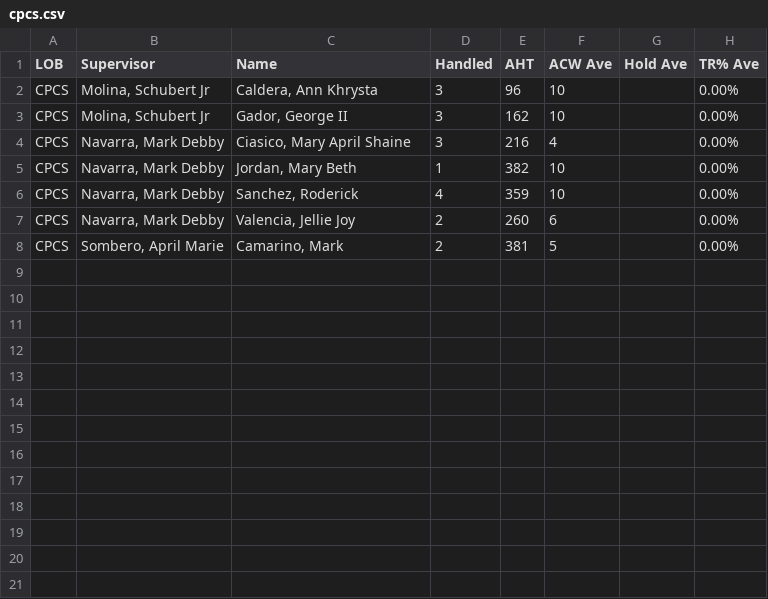
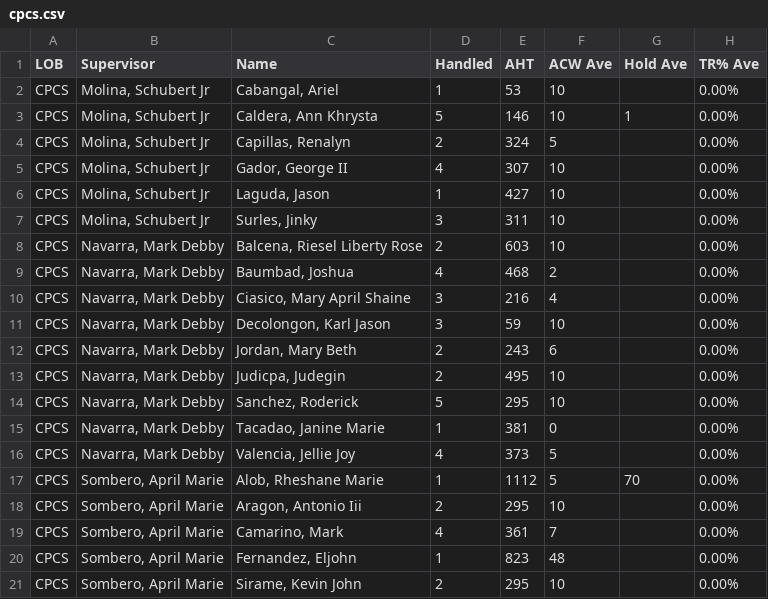
Before and after one commit to mosaicphl/CPCSAHTinterval, a CSV file: cpcs.csv, drawn as a sheet.

```diff
--- a/cpcs.csv
+++ b/cpcs.csv
@@ -1,8 +1,21 @@
 LOB,Supervisor,Name,Handled,AHT,ACW Ave,Hold Ave,TR% Ave
-CPCS,"Molina, Schubert Jr","Caldera, Ann Khrysta",3,96,10,,0.00%
-CPCS,"Molina, Schubert Jr","Gador, George II",3,162,10,,0.00%
+CPCS,"Molina, Schubert Jr","Cabangal, Ariel",1,53,10,,0.00%
+CPCS,"Molina, Schubert Jr","Caldera, Ann Khrysta",5,146,10,1,0.00%
+CPCS,"Molina, Schubert Jr","Capillas, Renalyn",2,324,5,,0.00%
+CPCS,"Molina, Schubert Jr","Gador, George II",4,307,10,,0.00%
+CPCS,"Molina, Schubert Jr","Laguda, Jason",1,427,10,,0.00%
+CPCS,"Molina, Schubert Jr","Surles, Jinky",3,311,10,,0.00%
+CPCS,"Navarra, Mark Debby","Balcena, Riesel Liberty Rose",2,603,10,,0.00%
+CPCS,"Navarra, Mark Debby","Baumbad, Joshua",4,468,2,,0.00%
 CPCS,"Navarra, Mark Debby","Ciasico, Mary April Shaine",3,216,4,,0.00%
-CPCS,"Navarra, Mark Debby","Jordan, Mary Beth",1,382,10,,0.00%
-CPCS,"Navarra, Mark Debby","Sanchez, Roderick",4,359,10,,0.00%
-CPCS,"Navarra, Mark Debby","Valencia, Jellie Joy",2,260,6,,0.00%
-CPCS,"Sombero, April Marie","Camarino, Mark",2,381,5,,0.00%
+CPCS,"Navarra, Mark Debby","Decolongon, Karl Jason",3,59,10,,0.00%
+CPCS,"Navarra, Mark Debby","Jordan, Mary Beth",2,243,6,,0.00%
+CPCS,"Navarra, Mark Debby","Judicpa, Judegin",2,495,10,,0.00%
+CPCS,"Navarra, Mark Debby","Sanchez, Roderick",5,295,10,,0.00%
+CPCS,"Navarra, Mark Debby","Tacadao, Janine Marie",1,381,0,,0.00%
+CPCS,"Navarra, Mark Debby","Valencia, Jellie Joy",4,373,5,,0.00%
+CPCS,"Sombero, April Marie","Alob, Rheshane Marie",1,1112,5,70,0.00%
+CPCS,"Sombero, April Marie","Aragon, Antonio Iii",2,295,10,,0.00%
+CPCS,"Sombero, April Marie","Camarino, Mark",4,361,7,,0.00%
+CPCS,"Sombero, April Marie","Fernandez, Eljohn",1,823,48,,0.00%
+CPCS,"Sombero, April Marie","Sirame, Kevin John",2,295,10,,0.00%
```
Also changed, not shown: cpcsAHT.csv.
